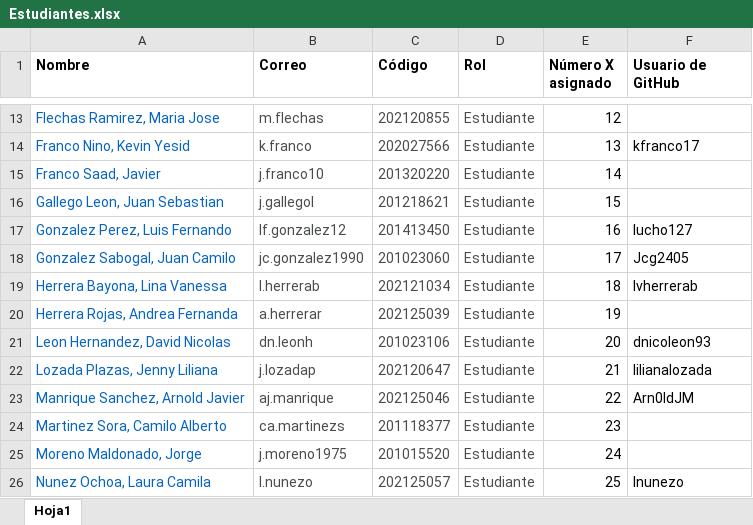
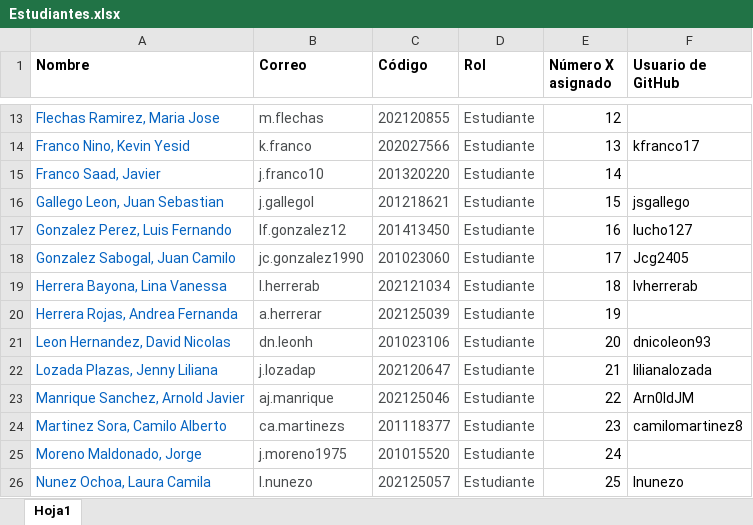
Before and after one commit to milogz/HCAD, an Excel workbook: Estudiantes.xlsx, sheet Hoja1, drawn as a sheet; only a part is shown, gaps mark what is left out; values as stored, in another font and other column widths than the file's, no borders; charts and pictures not drawn; the diff names each change by its address in the sheet, - before the commit and + after, or states it on an @@ line.

```diff
--- a/Estudiantes.xlsx (sheet Hoja1)
+++ b/Estudiantes.xlsx (sheet Hoja1)
-F16 (Usuario de GitHub): (empty)
+F16 (Usuario de GitHub): jsgallego
-F24 (Usuario de GitHub): (empty)
+F24 (Usuario de GitHub): camilomartinez8
```
Also changed, not shown: 1 other file.
